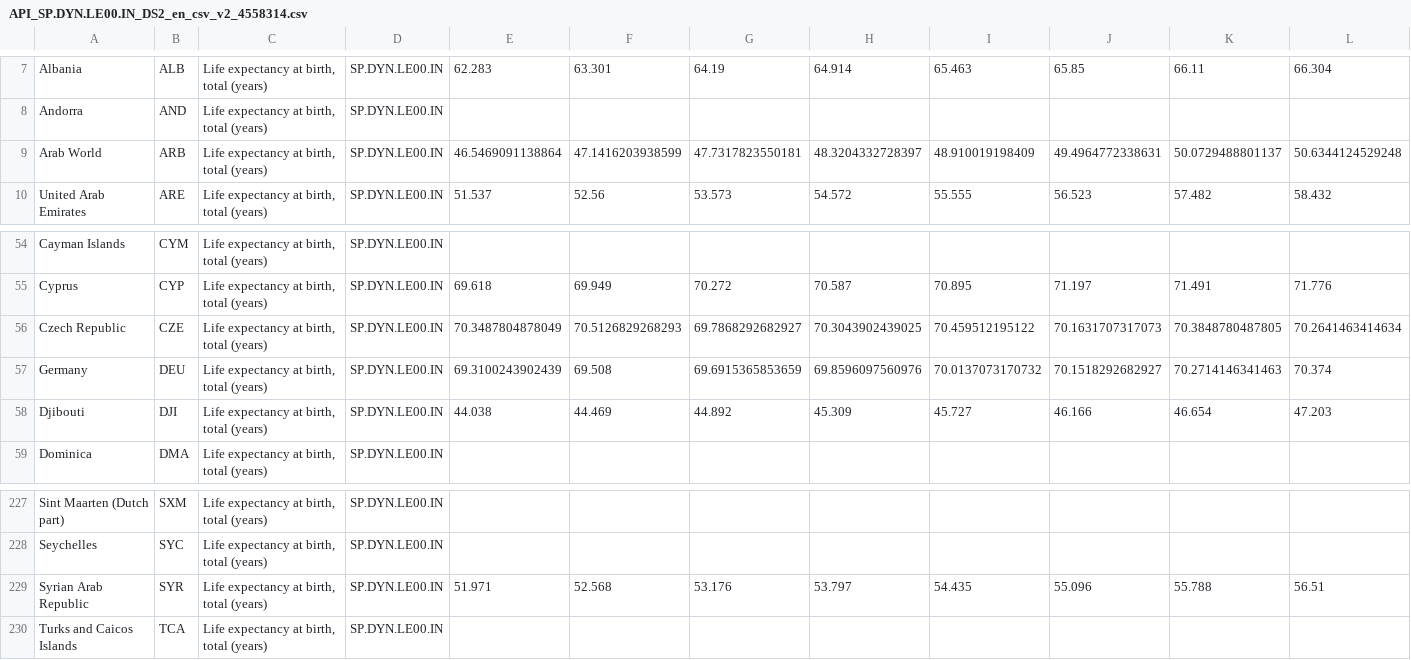
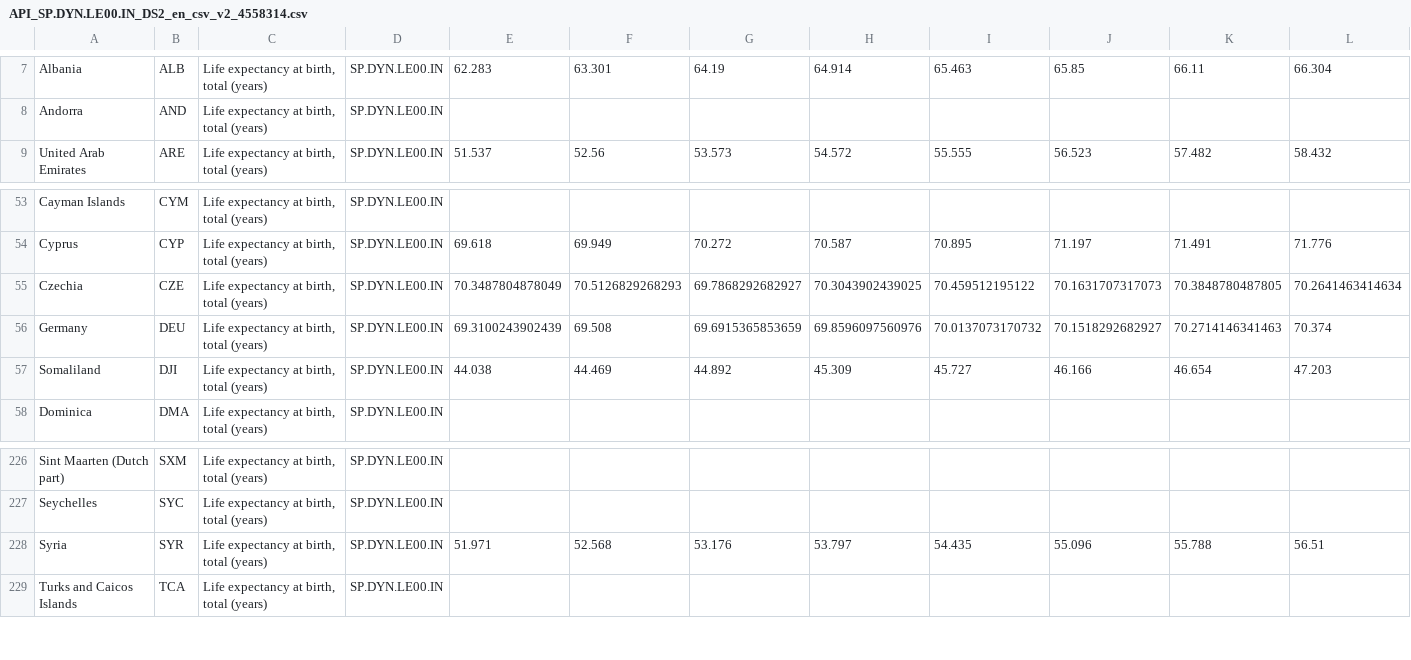
Before and after one commit to leenathawani/austempmap, a CSV file: data/API_SP.DYN.LE00.IN_DS2_en_csv_v2_4558314.csv, drawn as a sheet; only a part is shown, gaps mark what is left out; removed rows and columns are numbered as before the commit, all else as after; rows hold the shown columns only; the diff names each change by its address in the sheet, - before the commit and + after, or states it on an @@ line.

Commit message:
Final data changes

```diff
--- a/data/API_SP.DYN.LE00.IN_DS2_en_csv_v2_4558314.csv
+++ b/data/API_SP.DYN.LE00.IN_DS2_en_csv_v2_4558314.csv
-row 9: Arab World | ARB | Life expectancy at birth, total (years) | SP.DYN.LE00.IN | 46.5469091138864 | 47.1416203938599 | 47.7317823550181 | 48.3204332728397 | 48.910019198409 | 49.4964772338631 | 50.0729488801137 | 50.6344124529248
-A55: Czech Republic
+A55: Czechia
-A57: Djibouti
+A57: Somaliland
-A228: Syrian Arab Republic
+A228: Syria
```
